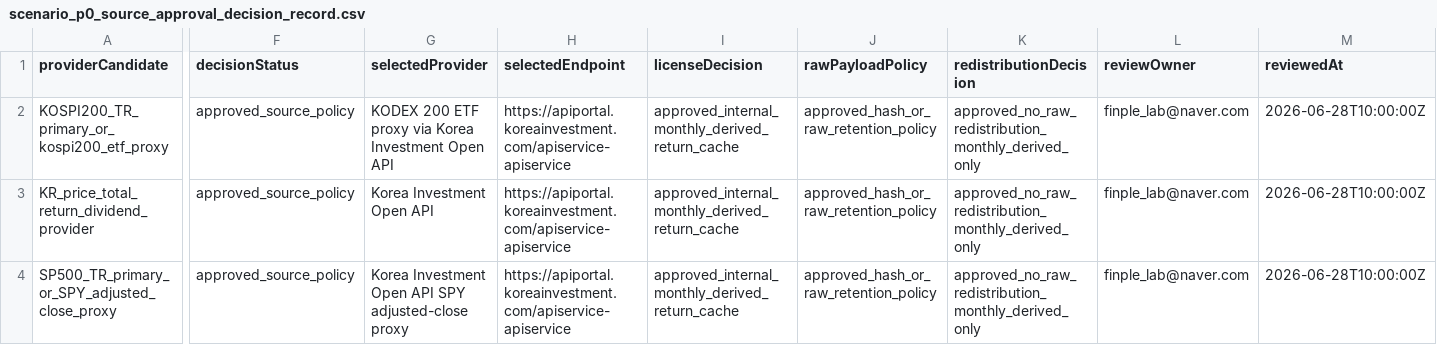
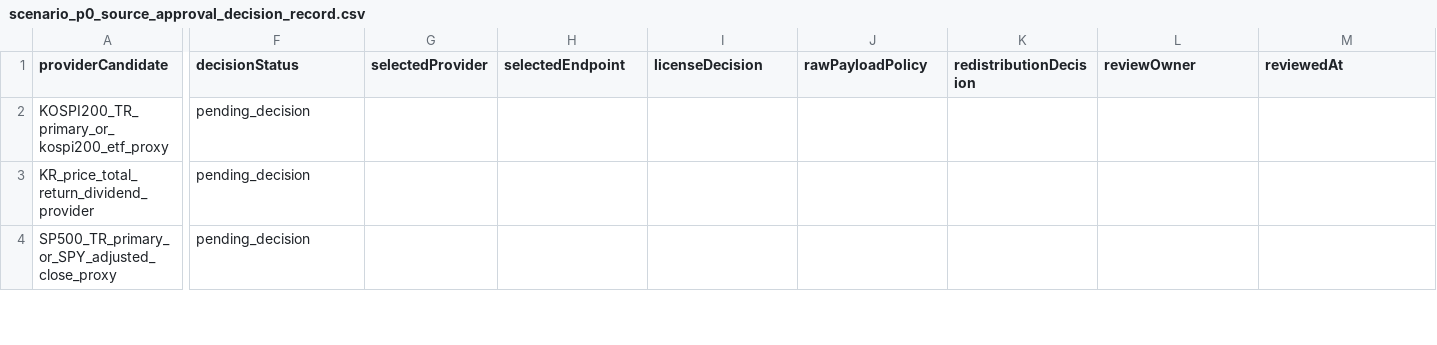
Before and after one commit to vip930sw/FINPLE, a CSV file: data/processed/scenario_p0_source_approval_decision_record.csv, drawn as a sheet; only a part is shown, gaps mark what is left out; the diff covers the shown part only; the diff names each change by its address in the sheet, - before the commit and + after, or states it on an @@ line.

```diff
--- a/data/processed/scenario_p0_source_approval_decision_record.csv
+++ b/data/processed/scenario_p0_source_approval_decision_record.csv
-F2:F4 (decisionStatus): approved_source_policy
+F2:F4 (decisionStatus): pending_decision
-G2 (selectedProvider): KODEX 200 ETF proxy via Korea Investment Open API
+G2 (selectedProvider): (empty)
-H2:H4 (selectedEndpoint): https://apiportal.koreainvestment.com/apiservice-apiservice
+H2:H4 (selectedEndpoint): (empty)
-I2:I4 (licenseDecision): approved_internal_monthly_derived_return_cache
+I2:I4 (licenseDecision): (empty)
-J2:J4 (rawPayloadPolicy): approved_hash_or_raw_retention_policy
+J2:J4 (rawPayloadPolicy): (empty)
-K2:K4 (redistributionDecision): approved_no_raw_redistribution_monthly_derived_only
+K2:K4 (redistributionDecision): (empty)
-L2:L4 (reviewOwner): finple_lab@naver.com
+L2:L4 (reviewOwner): (empty)
-M2:M4 (reviewedAt): 2026-06-28T10:00:00Z
+M2:M4 (reviewedAt): (empty)
-G3 (selectedProvider): Korea Investment Open API
+G3 (selectedProvider): (empty)
-G4 (selectedProvider): Korea Investment Open API SPY adjusted-close proxy
+G4 (selectedProvider): (empty)
```
Also changed, not shown: 1 added row, 1 removed row and 20 edited cells elsewhere in this file, data/processed/scenario_p0_approval_intake_template.csv, data/processed/scenario_p0_external_provider_terms_review.csv, 37 other files.
